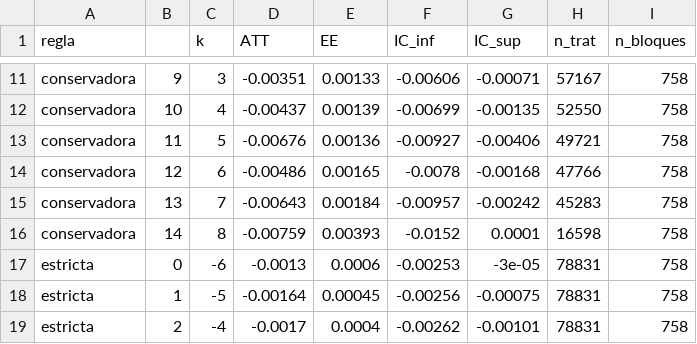
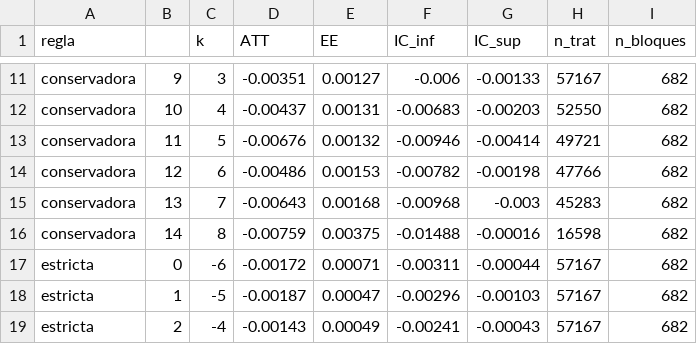
Before and after one commit to cmartinez1524/Mapbiomas, a CSV file: resultados_col2/event_study_principal.csv, drawn as a sheet; only a part is shown, gaps mark what is left out; the diff covers the shown part only; the diff names each change by its address in the sheet, - before the commit and + after, or states it on an @@ line.

```diff
--- a/resultados_col2/event_study_principal.csv
+++ b/resultados_col2/event_study_principal.csv
-E11 (EE): 0.00133
+E11 (EE): 0.00127
-F11 (IC_inf): -0.00606
+F11 (IC_inf): -0.006
-G11 (IC_sup): -0.00071
+G11 (IC_sup): -0.00133
-I11:I19 (n_bloques): 758
+I11:I19 (n_bloques): 682
-E12 (EE): 0.00139
+E12 (EE): 0.00131
-F12 (IC_inf): -0.00699
+F12 (IC_inf): -0.00683
-G12 (IC_sup): -0.00135
+G12 (IC_sup): -0.00203
-E13 (EE): 0.00136
+E13 (EE): 0.00132
-F13 (IC_inf): -0.00927
+F13 (IC_inf): -0.00946
-G13 (IC_sup): -0.00406
+G13 (IC_sup): -0.00414
-E14 (EE): 0.00165
+E14 (EE): 0.00153
-F14 (IC_inf): -0.0078
+F14 (IC_inf): -0.00782
-G14 (IC_sup): -0.00168
+G14 (IC_sup): -0.00198
-E15 (EE): 0.00184
+E15 (EE): 0.00168
-F15 (IC_inf): -0.00957
+F15 (IC_inf): -0.00968
-G15 (IC_sup): -0.00242
+G15 (IC_sup): -0.003
-E16 (EE): 0.00393
+E16 (EE): 0.00375
-F16 (IC_inf): -0.0152
+F16 (IC_inf): -0.01488
-G16 (IC_sup): 0.0001
+G16 (IC_sup): -0.00016
-D17 (ATT): -0.0013
+D17 (ATT): -0.00172
-E17 (EE): 0.0006
+E17 (EE): 0.00071
-F17 (IC_inf): -0.00253
+F17 (IC_inf): -0.00311
-G17 (IC_sup): -3e-05
+G17 (IC_sup): -0.00044
-H17:H19 (n_trat): 78831
+H17:H19 (n_trat): 57167
-D18 (ATT): -0.00164
+D18 (ATT): -0.00187
-E18 (EE): 0.00045
+E18 (EE): 0.00047
-F18 (IC_inf): -0.00256
+F18 (IC_inf): -0.00296
-G18 (IC_sup): -0.00075
+G18 (IC_sup): -0.00103
-D19 (ATT): -0.0017
+D19 (ATT): -0.00143
-E19 (EE): 0.0004
+E19 (EE): 0.00049
-F19 (IC_inf): -0.00262
+F19 (IC_inf): -0.00241
-G19 (IC_sup): -0.00101
+G19 (IC_sup): -0.00043
```
Also changed, not shown: 97 edited cells elsewhere in this file, resultados/robustez_persistente.csv, resultados/robustez_region_grupo.csv, 45 other files.
